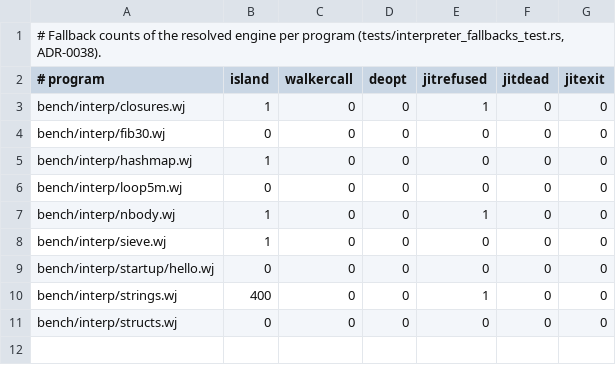
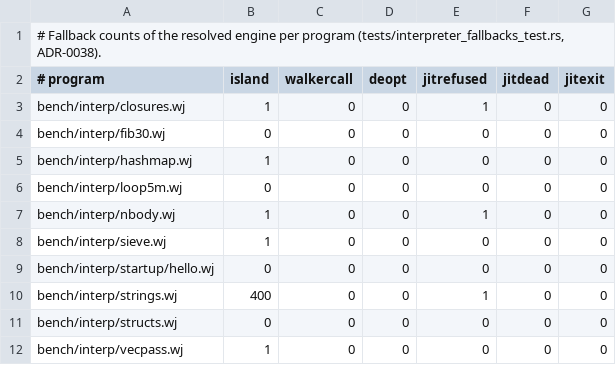
Before and after one commit to jeffreyfriedman/windjammer, a TSV file: bench/interp/fallbacks.tsv, drawn as a sheet; the diff names each change by its address in the sheet, - before the commit and + after, or states it on an @@ line.

Commit message:
bench/interp: vecpass kernel (+scaling variants), fallbacks ledger row, metrics regenerated; int retag test pins width and f32

```diff
--- a/bench/interp/fallbacks.tsv
+++ b/bench/interp/fallbacks.tsv
+row 12: bench/interp/vecpass.wj | 1 | 0 | 0 | 0 | 0 | 0
```
Also changed, not shown: 20 other files.
